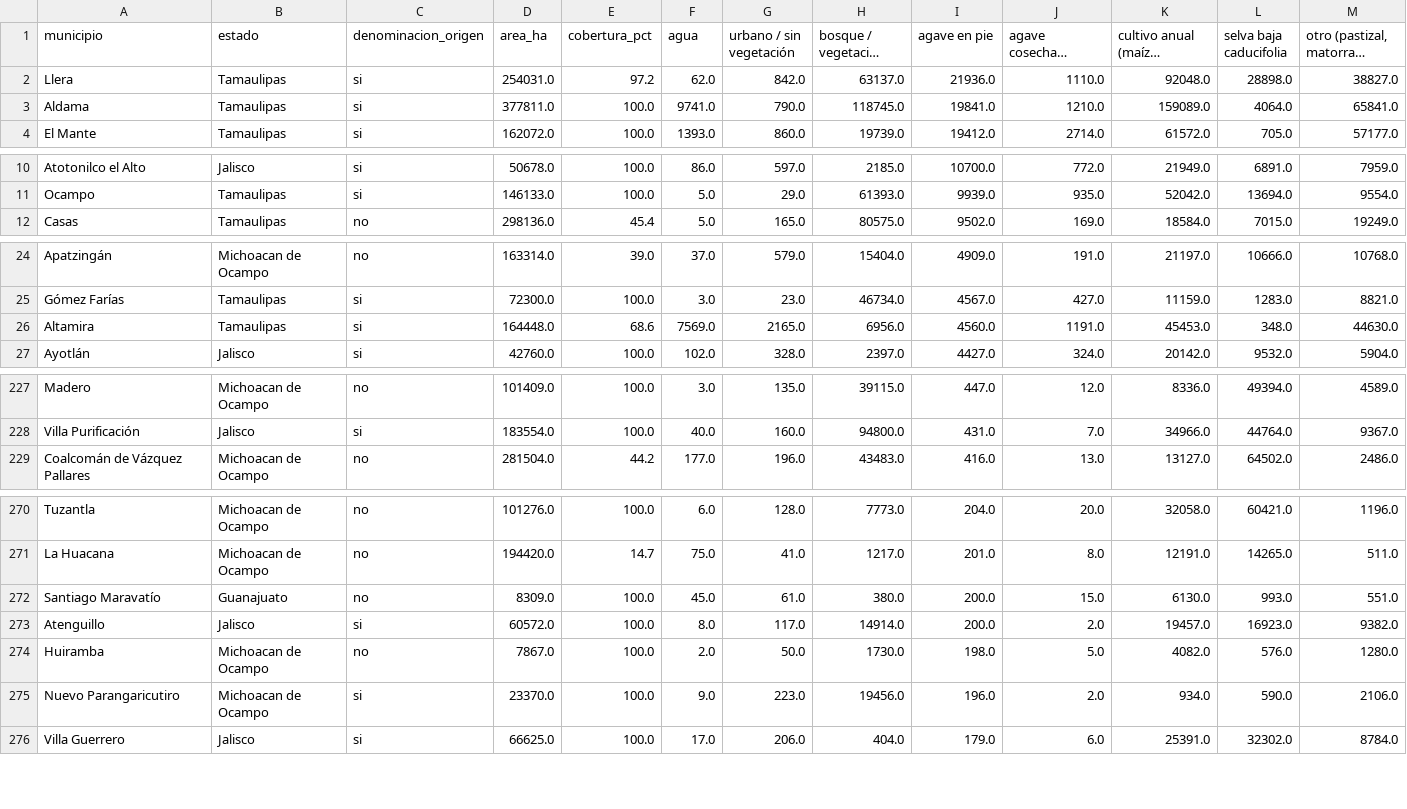
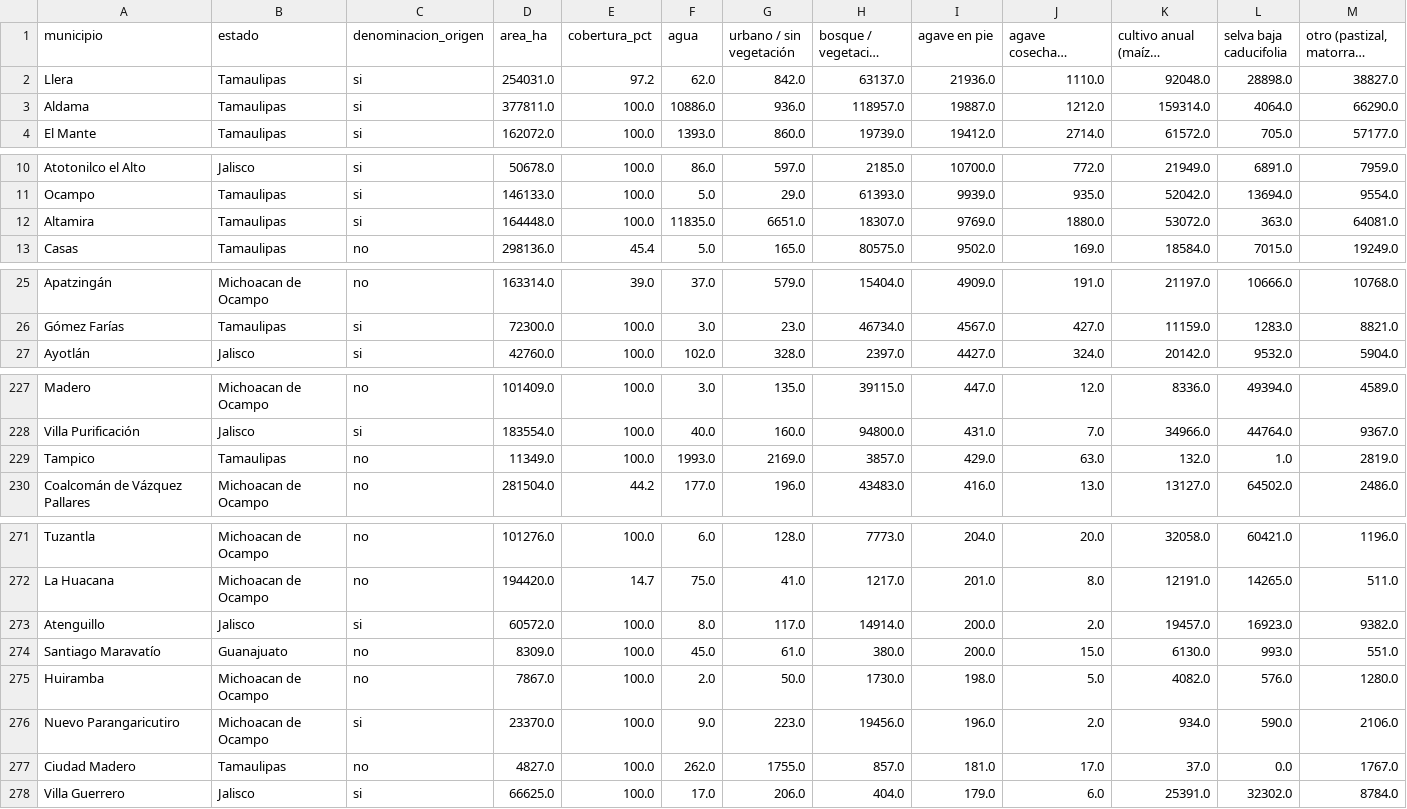
Before and after one commit to hubdemarcel/AIforEarthDataSets, a CSV file: agricultura/resultados/municipios/uso_suelo_por_municipio.csv, drawn as a sheet; only a part is shown, gaps mark what is left out; long unchanged cells end in …; removed rows and columns are numbered as before the commit, all else as after; the diff covers the shown part only; the diff names each change by its address in the sheet, - before the commit and + after, or states it on an @@ line.

```diff
--- a/agricultura/resultados/municipios/uso_suelo_por_municipio.csv
+++ b/agricultura/resultados/municipios/uso_suelo_por_municipio.csv
-F3 (agua): 9741.0
+F3 (agua): 10886.0
-G3 (urbano / sin vegetación): 790.0
+G3 (urbano / sin vegetación): 936.0
-H3 (bosque / vegetación densa): 118745.0
+H3 (bosque / vegetación densa): 118957.0
-I3 (agave en pie): 19841.0
+I3 (agave en pie): 19887.0
-J3 (agave cosechado (jima reciente)): 1210.0
+J3 (agave cosechado (jima reciente)): 1212.0
-K3 (cultivo anual (maíz / temporal)): 159089.0
+K3 (cultivo anual (maíz / temporal)): 159314.0
-M3 (otro (pastizal, matorral, mixto)): 65841.0
+M3 (otro (pastizal, matorral, mixto)): 66290.0
+row 12: Altamira | Tamaulipas | si | 164448.0 | 100.0 | 11835.0 | 6651.0 | 18307.0 | 9769.0 | 1880.0 | 53072.0 | 363.0 | 64081.0
-row 26: Altamira | Tamaulipas | si | 164448.0 | 68.6 | 7569.0 | 2165.0 | 6956.0 | 4560.0 | 1191.0 | 45453.0 | 348.0 | 44630.0
+row 229: Tampico | Tamaulipas | no | 11349.0 | 100.0 | 1993.0 | 2169.0 | 3857.0 | 429.0 | 63.0 | 132.0 | 1.0 | 2819.0
+row 277: Ciudad Madero | Tamaulipas | no | 4827.0 | 100.0 | 262.0 | 1755.0 | 857.0 | 181.0 | 17.0 | 37.0 | 0.0 | 1767.0
```
Also changed, not shown: 5 moved rows elsewhere in this file, agricultura/resultados/municipios/agave_por_municipio_y_anio.csv, agricultura/resultados/municipios/jima_por_municipio.csv, 6 other files.
